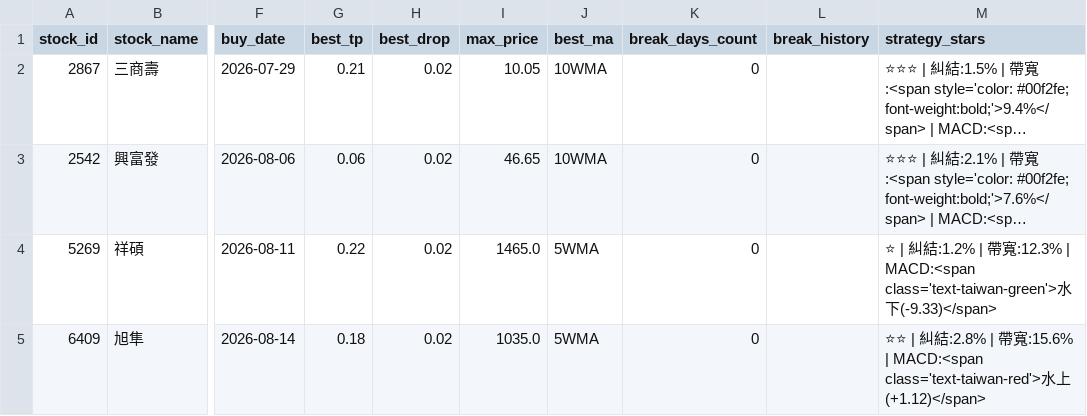
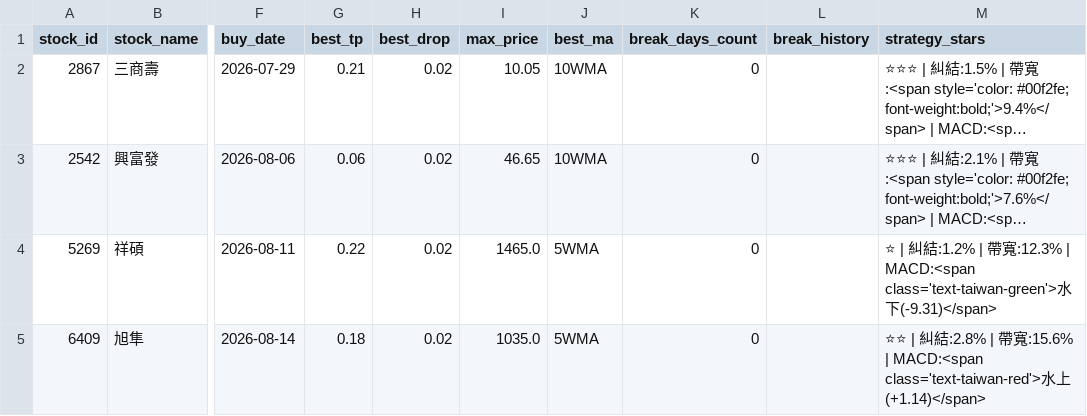
Before and after one commit to chunyulaie/my-dolphin-radar, a CSV file: dolphin_portfolio.csv, drawn as a sheet; only a part is shown, gaps mark what is left out; long unchanged cells end in …; the diff names each change by its address in the sheet, - before the commit and + after, or states it on an @@ line.

```diff
--- a/dolphin_portfolio.csv
+++ b/dolphin_portfolio.csv
-M4 (strategy_stars): …水下(-9.33)</span>
+M4 (strategy_stars): …水下(-9.31)</span>
-M5 (strategy_stars): …水上(+1.12)</span>
+M5 (strategy_stars): …水上(+1.14)</span>
```
Also changed, not shown: dolphin_optimizer_details.csv, 1 other file.
